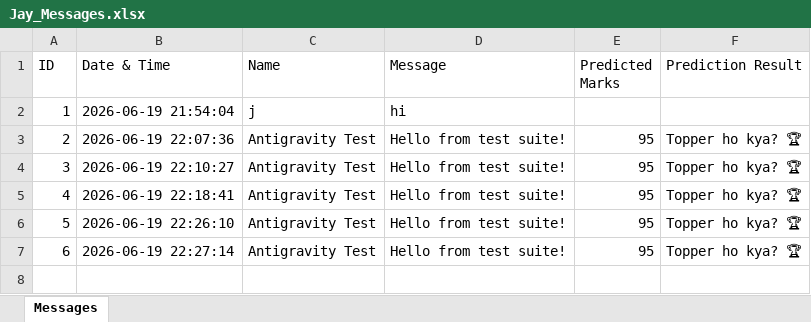
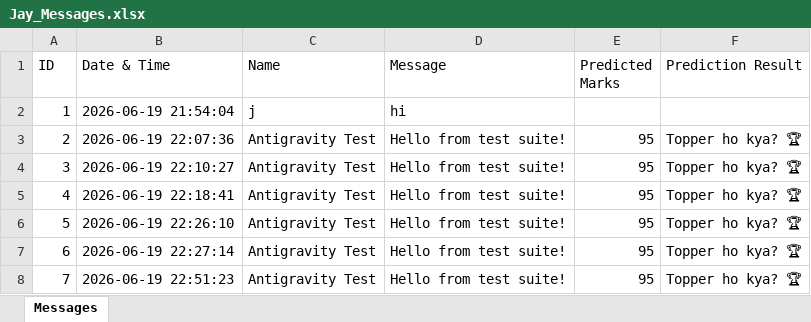
Before and after one commit to Jk-patel-07/Fun-game, an Excel workbook: Jay_Messages.xlsx, sheet Messages, drawn as a sheet; values as stored, in another font and other column widths than the file's, no borders; the diff names each change by its address in the sheet, - before the commit and + after, or states it on an @@ line.

```diff
--- a/Jay_Messages.xlsx (sheet Messages)
+++ b/Jay_Messages.xlsx (sheet Messages)
+row 8: 7 | 2026-06-19 22:51:23 | Antigravity Test | Hello from test suite! | 95 | Topper ho kya? 🏆
```
Also changed, not shown: 1 other file.
